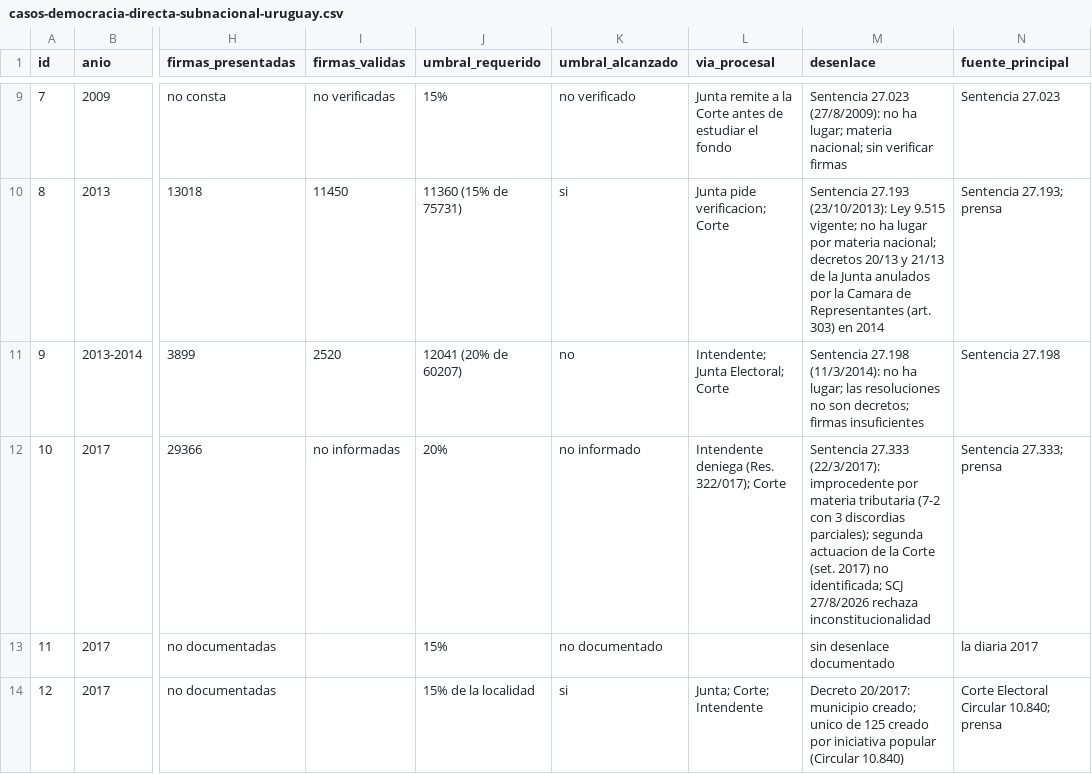
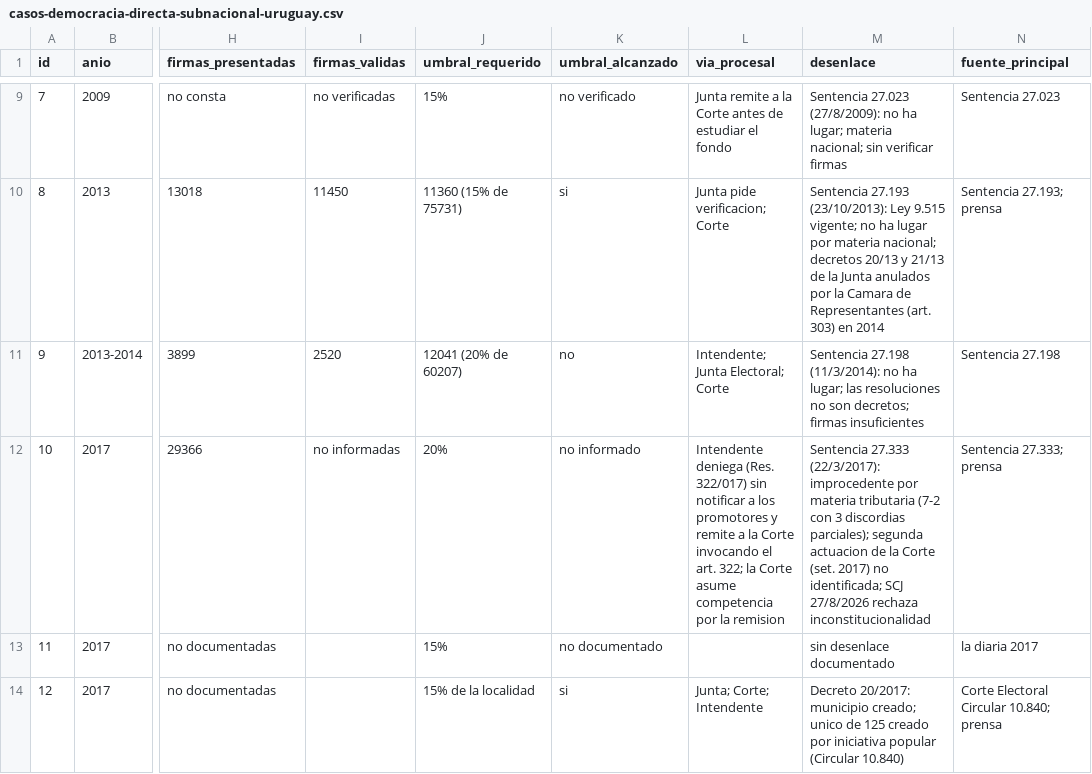
Before and after one commit to nahura99/politai, a CSV file: datos/casos-democracia-directa-subnacional-uruguay.csv, drawn as a sheet; only a part is shown, gaps mark what is left out; the diff names each change by its address in the sheet, - before the commit and + after, or states it on an @@ line.

```diff
--- a/datos/casos-democracia-directa-subnacional-uruguay.csv
+++ b/datos/casos-democracia-directa-subnacional-uruguay.csv
-L12 (via_procesal): …deniega (Res. 322/017); Corte
+L12 (via_procesal): …deniega (Res. 322/017) sin notificar a los promotores y remite a la Corte invocando el art. 322; la Corte asume competencia por la remision
```
Also changed, not shown: datos/tabla1-activaciones.tsv, 4 other files.
